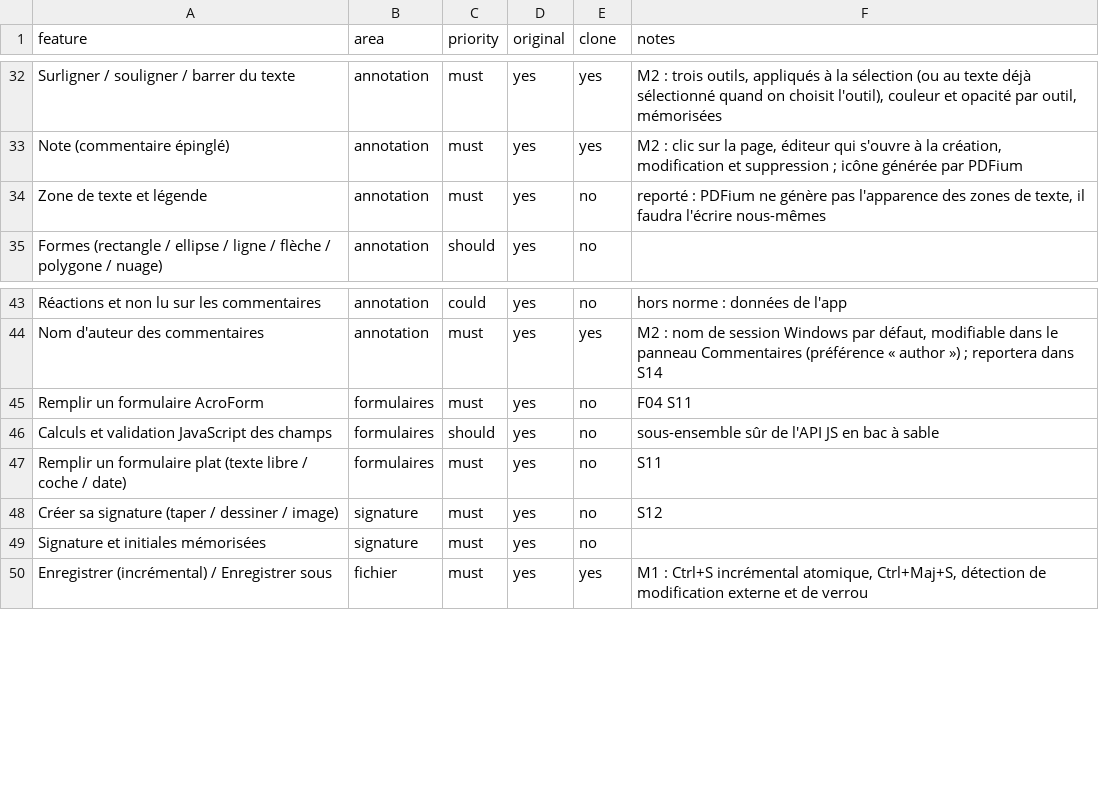
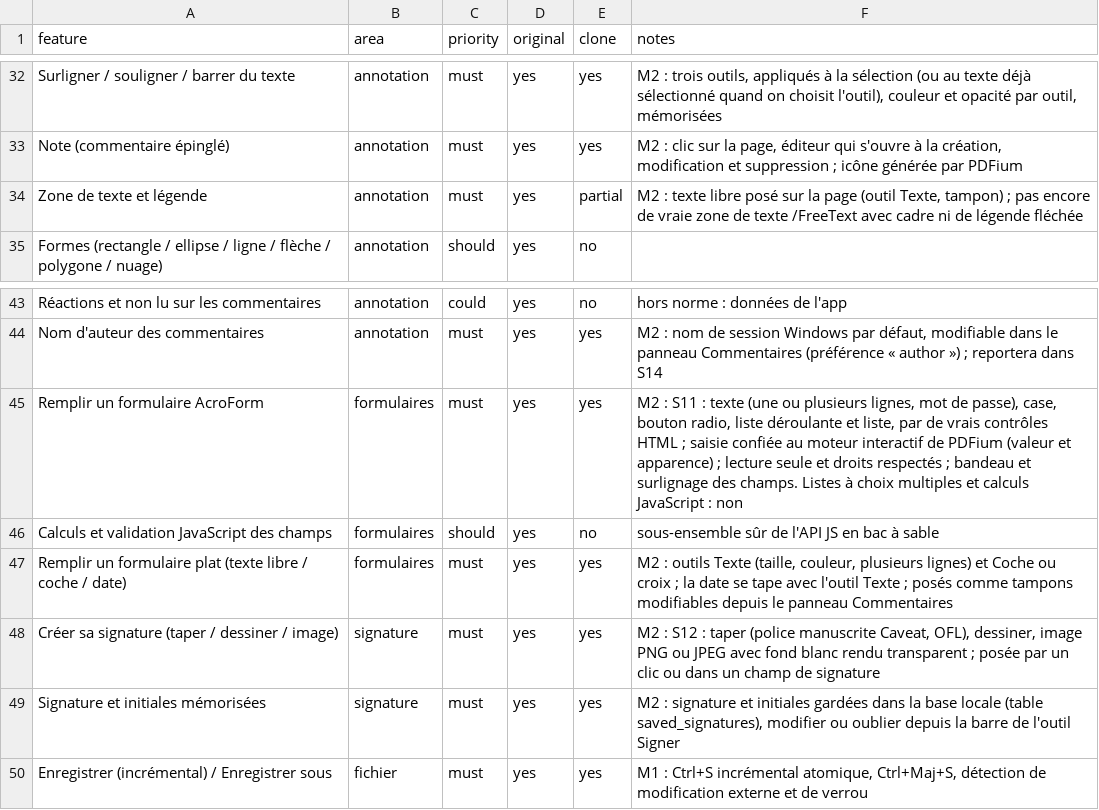
Before and after one commit to Antooo-Portfolio/pdfreader, a CSV file: replica/features.csv, drawn as a sheet; only a part is shown, gaps mark what is left out.

```diff
--- a/replica/features.csv
+++ b/replica/features.csv
@@ -33,3 +33,3 @@ Surligner / souligner / barrer du texte,annotation,must,yes,yes,"M2 : trois outi
 Note (commentaire épinglé),annotation,must,yes,yes,"M2 : clic sur la page, éditeur qui s'ouvre à la création, modification et suppression ; icône générée par PDFium"
-Zone de texte et légende,annotation,must,yes,no,"reporté : PDFium ne génère pas l'apparence des zones de texte, il faudra l'écrire nous-mêmes"
+Zone de texte et légende,annotation,must,yes,partial,"M2 : texte libre posé sur la page (outil Texte, tampon) ; pas encore de vraie zone de texte /FreeText avec cadre ni de légende fléchée"
 Formes (rectangle / ellipse / ligne / flèche / polygone / nuage),annotation,should,yes,no,
@@ -44,7 +44,7 @@ Réactions et non lu sur les commentaires,annotation,could,yes,no,hors norme : d
 Nom d'auteur des commentaires,annotation,must,yes,yes,"M2 : nom de session Windows par défaut, modifiable dans le panneau Commentaires (préférence « author ») ; reportera dans S14"
-Remplir un formulaire AcroForm,formulaires,must,yes,no,F04 S11
+Remplir un formulaire AcroForm,formulaires,must,yes,yes,"M2 : S11 : texte (une ou plusieurs lignes, mot de passe), case, bouton radio, liste déroulante et liste, par de vrais contrôles HTML ; saisie confiée au moteur interactif de PDFium (valeur et apparence) ; lecture seule et droits respectés ; bandeau et surlignage des champs. Listes à choix multiples et calculs JavaScript : non"
 Calculs et validation JavaScript des champs,formulaires,should,yes,no,sous-ensemble sûr de l'API JS en bac à sable
-Remplir un formulaire plat (texte libre / coche / date),formulaires,must,yes,no,S11
-Créer sa signature (taper / dessiner / image),signature,must,yes,no,S12
-Signature et initiales mémorisées,signature,must,yes,no,
+Remplir un formulaire plat (texte libre / coche / date),formulaires,must,yes,yes,"M2 : outils Texte (taille, couleur, plusieurs lignes) et Coche ou croix ; la date se tape avec l'outil Texte ; posés comme tampons modifiables depuis le panneau Commentaires"
+Créer sa signature (taper / dessiner / image),signature,must,yes,yes,"M2 : S12 : taper (police manuscrite Caveat, OFL), dessiner, image PNG ou JPEG avec fond blanc rendu transparent ; posée par un clic ou dans un champ de signature"
+Signature et initiales mémorisées,signature,must,yes,yes,"M2 : signature et initiales gardées dans la base locale (table saved_signatures), modifier ou oublier depuis la barre de l'outil Signer"
 Enregistrer (incrémental) / Enregistrer sous,fichier,must,yes,yes,"M1 : Ctrl+S incrémental atomique, Ctrl+Maj+S, détection de modification externe et de verrou"
```
Also changed, not shown: 22 other files.
